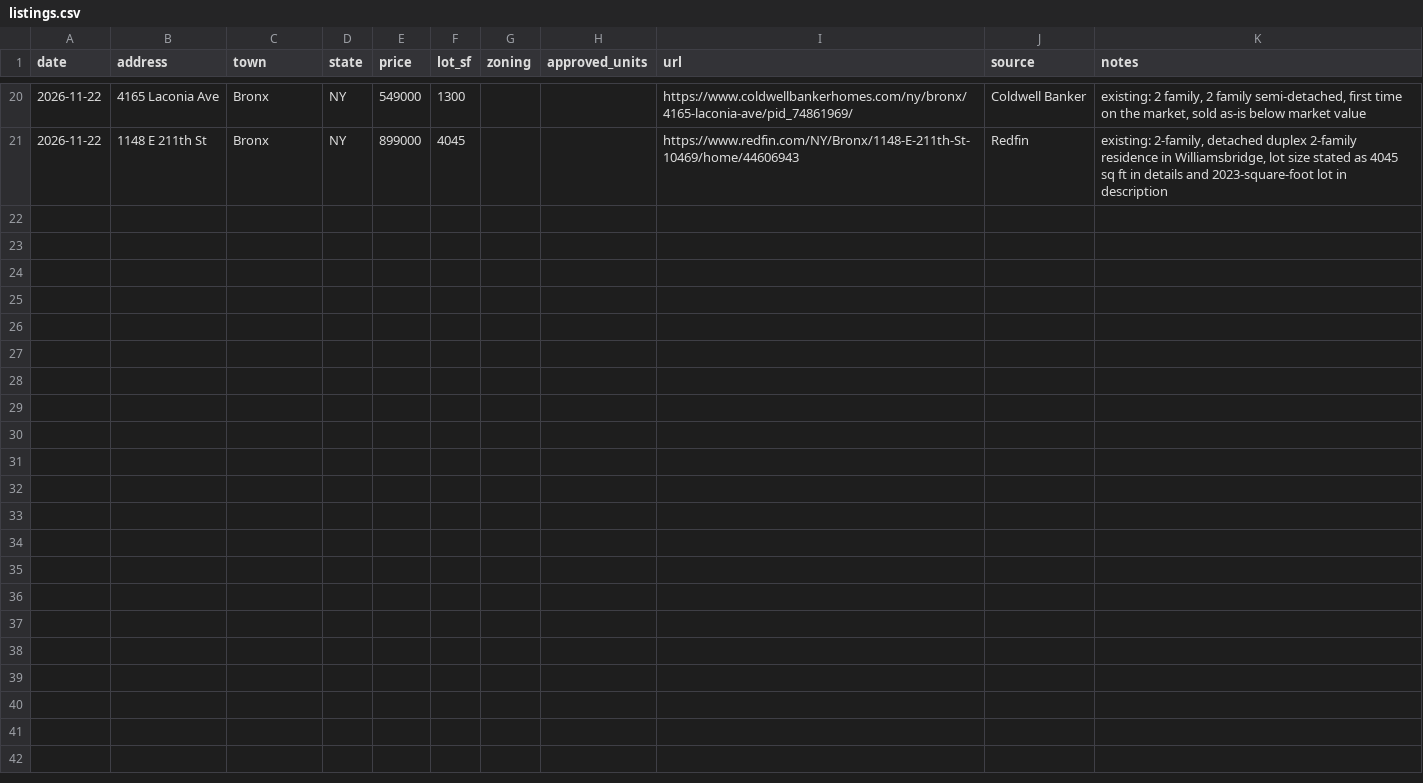
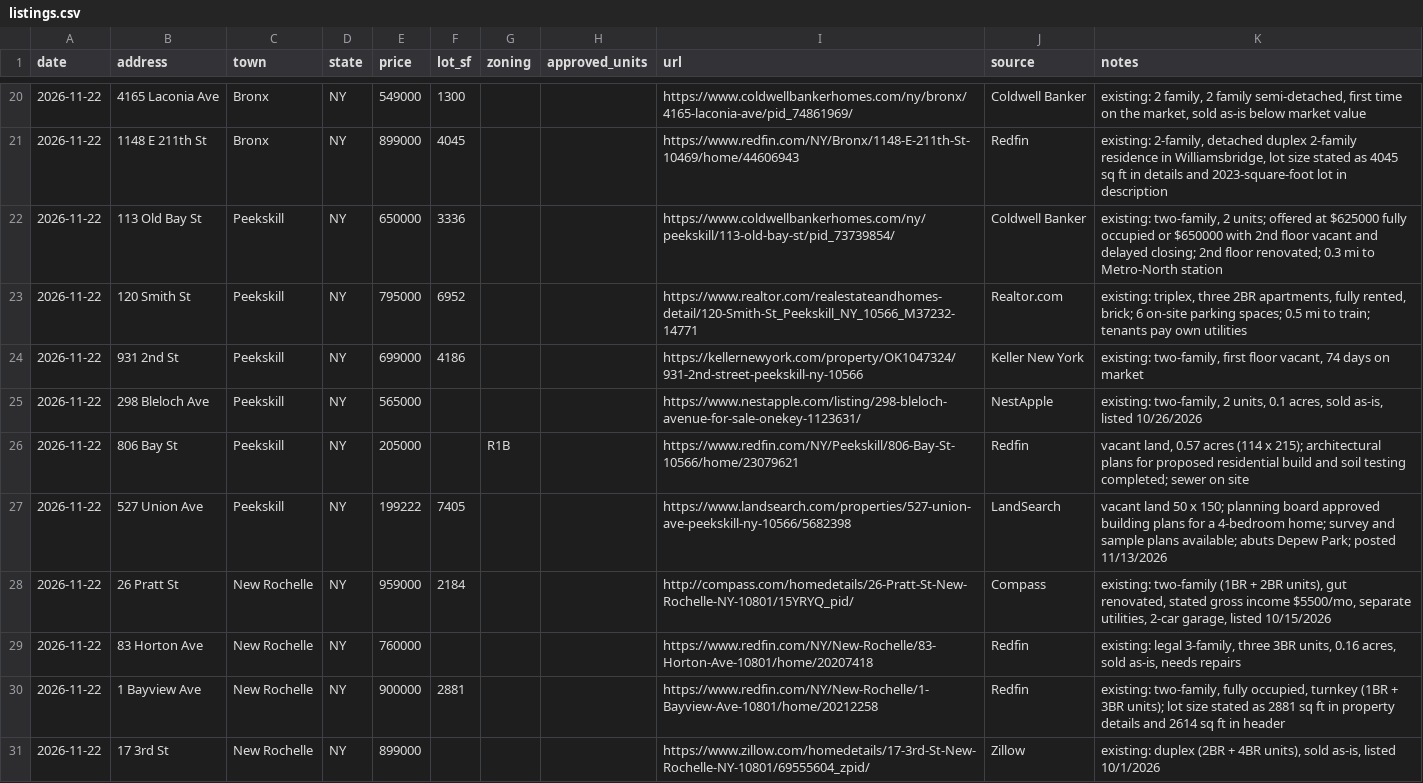
Before and after one commit to Protrader1988/signal, a CSV file: bounty/inbox/listings.csv, drawn as a sheet; only a part is shown, gaps mark what is left out; the diff covers the shown part only.

Commit message:
listings 2026-11-22

```diff
--- a/bounty/inbox/listings.csv
+++ b/bounty/inbox/listings.csv
@@ -21 +21,11 @@ date,address,town,state,price,lot_sf,zoning,approved_units,url,source,notes
 2026-11-22,1148 E 211th St,Bronx,NY,899000,4045,,,https://www.redfin.com/NY/Bronx/1148-E-211th-St-10469/home/44606943,Redfin,"existing: 2-family, detached duplex 2-family residence in Williamsbridge, lot size stated as 4045 sq ft in details and 2023-square-foot lot in description"
+2026-11-22,113 Old Bay St,Peekskill,NY,650000,3336,,,https://www.coldwellbankerhomes.com/ny/peekskill/113-old-bay-st/pid_73739854/,Coldwell Banker,"existing: two-family, 2 units; offered at $625000 fully occupied or $650000 with 2nd floor vacant and delayed closing; 2nd floor renovated; 0.3 mi to Metro-North station"
+2026-11-22,120 Smith St,Peekskill,NY,795000,6952,,,https://www.realtor.com/realestateandhomes-detail/120-Smith-St_Peekskill_NY_10566_M37232-14771,Realtor.com,"existing: triplex, three 2BR apartments, fully rented, brick; 6 on-site parking spaces; 0.5 mi to train; tenants pay own utilities"
+2026-11-22,931 2nd St,Peekskill,NY,699000,4186,,,https://kellernewyork.com/property/OK1047324/931-2nd-street-peekskill-ny-10566,Keller New York,"existing: two-family, first floor vacant, 74 days on market"
+2026-11-22,298 Bleloch Ave,Peekskill,NY,565000,,,,https://www.nestapple.com/listing/298-bleloch-avenue-for-sale-onekey-1123631/,NestApple,"existing: two-family, 2 units, 0.1 acres, sold as-is, listed 10/26/2026"
+2026-11-22,806 Bay St,Peekskill,NY,205000,,R1B,,https://www.redfin.com/NY/Peekskill/806-Bay-St-10566/home/23079621,Redfin,"vacant land, 0.57 acres (114 x 215); architectural plans for proposed residential build and soil testing completed; sewer on site"
+2026-11-22,527 Union Ave,Peekskill,NY,199222,7405,,,https://www.landsearch.com/properties/527-union-ave-peekskill-ny-10566/5682398,LandSearch,"vacant land 50 x 150; planning board approved building plans for a 4-bedroom home; survey and sample plans available; abuts Depew Park; posted 11/13/2026"
+2026-11-22,26 Pratt St,New Rochelle,NY,959000,2184,,,http://compass.com/homedetails/26-Pratt-St-New-Rochelle-NY-10801/15YRYQ_pid/,Compass,"existing: two-family (1BR + 2BR units), gut renovated, stated gross income $5500/mo, separate utilities, 2-car garage, listed 10/15/2026"
+2026-11-22,83 Horton Ave,New Rochelle,NY,760000,,,,https://www.redfin.com/NY/New-Rochelle/83-Horton-Ave-10801/home/20207418,Redfin,"existing: legal 3-family, three 3BR units, 0.16 acres, sold as-is, needs repairs"
+2026-11-22,1 Bayview Ave,New Rochelle,NY,900000,2881,,,https://www.redfin.com/NY/New-Rochelle/1-Bayview-Ave-10801/home/20212258,Redfin,"existing: two-family, fully occupied, turnkey (1BR + 3BR units); lot size stated as 2881 sq ft in property details and 2614 sq ft in header"
+2026-11-22,17 3rd St,New Rochelle,NY,899000,,,,https://www.zillow.com/homedetails/17-3rd-St-New-Rochelle-NY-10801/69555604_zpid/,Zillow,"existing: duplex (2BR + 4BR units), sold as-is, listed 10/1/2026"
```
Also changed, not shown: 9 added rows elsewhere in this file.
